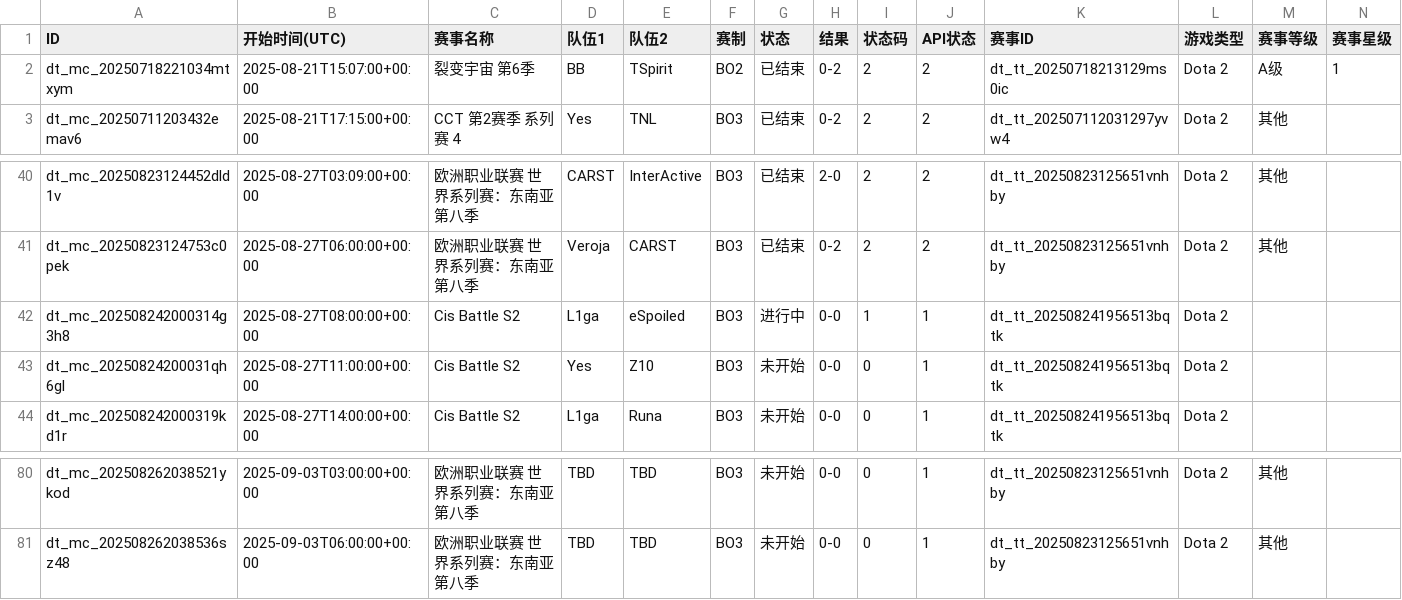
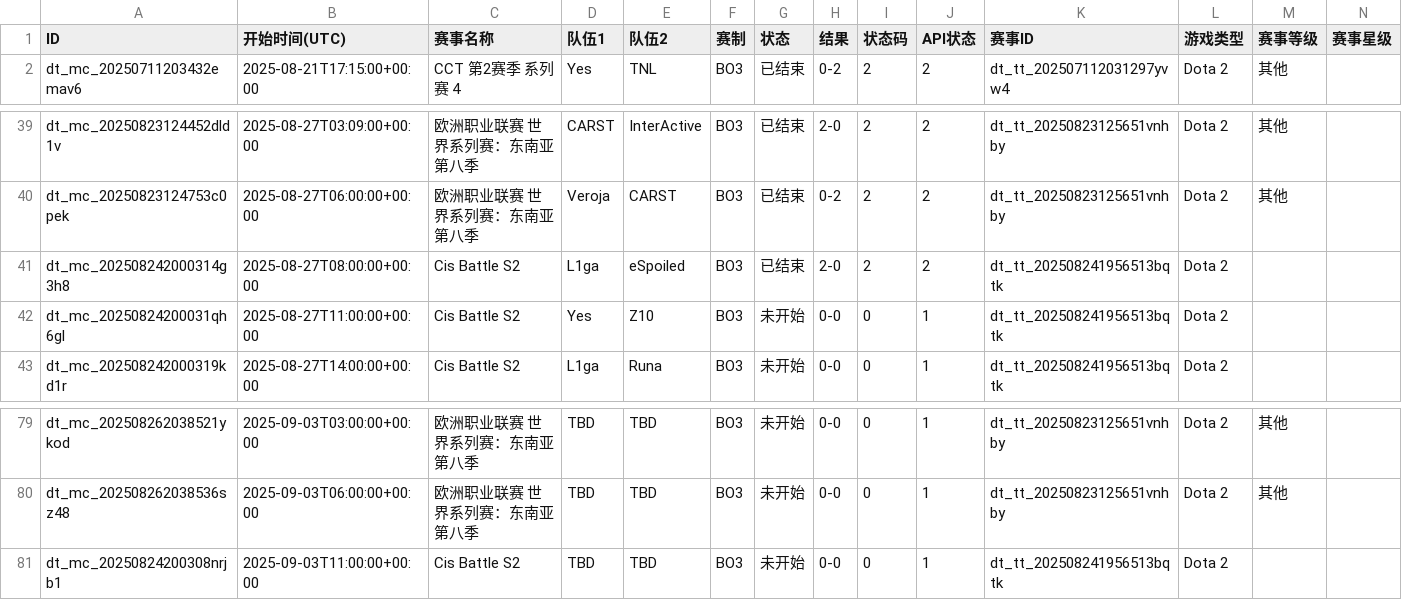
Before and after one commit to Miku196/a-ics, a CSV file: release/dota2/dota2.csv, drawn as a sheet; only a part is shown, gaps mark what is left out; removed rows and columns are numbered as before the commit, all else as after; rows hold the shown columns only; the diff names each change by its address in the sheet, - before the commit and + after, or states it on an @@ line.

```diff
--- a/release/dota2/dota2.csv
+++ b/release/dota2/dota2.csv
-row 2: dt_mc_20250718221034mtxym | 2025-08-21T15:07:00+00:00 | 裂变宇宙 第6季 | BB | TSpirit | BO2 | 已结束 | 0-2 | 2 | 2 | dt_tt_20250718213129ms0ic | Dota 2 | A级 | 1
-G41 (状态): 进行中
+G41 (状态): 已结束
-H41 (结果): 0-0
+H41 (结果): 2-0
-I41 (状态码): 1
+I41 (状态码): 2
-J41 (API状态): 1
+J41 (API状态): 2
+row 81: dt_mc_20250824200308nrjb1 | 2025-09-03T11:00:00+00:00 | Cis Battle S2 | TBD | TBD | BO3 | 未开始 | 0-0 | 0 | 1 | dt_tt_202508241956513bqtk | Dota 2
```
Also changed, not shown: release/csgo/csgo.csv, 4 other files.
